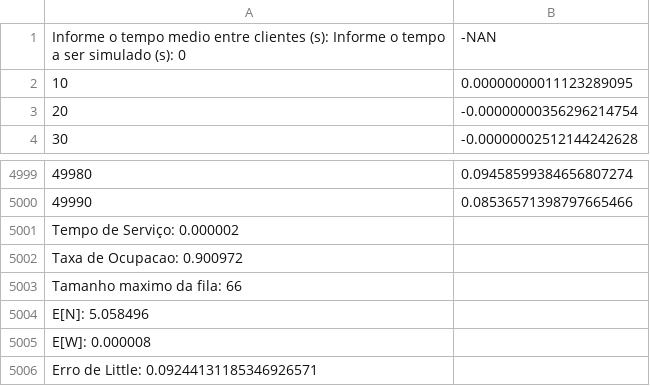
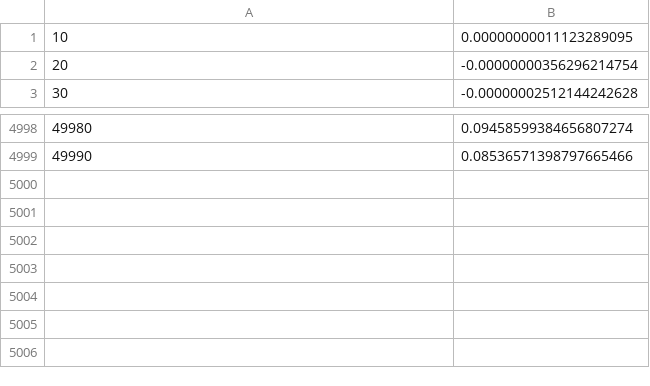
Before and after one commit to megaVE/performance-analysis-tasks, a CSV file: atividade2/plot/out90.csv, drawn as a sheet; only a part is shown, gaps mark what is left out.

```diff
--- a/atividade2/plot/out90.csv
+++ b/atividade2/plot/out90.csv
@@ -1,2 +1 @@
-Informe o tempo medio entre clientes (s): Informe o tempo a ser simulado (s): 0, -NAN
 10, 0.00000000011123289095
@@ -5000,7 +4999 @@ Informe o tempo medio entre clientes (s): Informe o tempo a ser simulado (s): 0,
 49990, 0.08536571398797665466
-Tempo de Serviço: 0.000002
-Taxa de Ocupacao: 0.900972
-Tamanho maximo da fila: 66
-E[N]: 5.058496
-E[W]: 0.000008
-Erro de Little: 0.09244131185346926571
```
Also changed, not shown: atividade2/plot/out60.csv, atividade2/plot/out80.csv, 1 other file.
